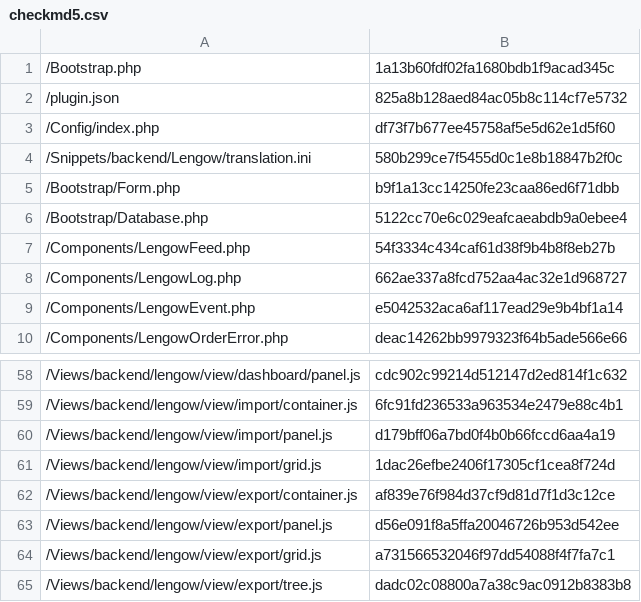
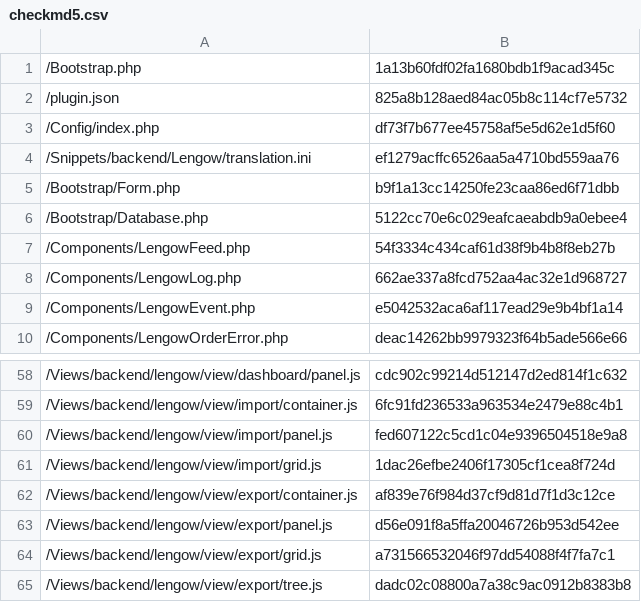
Before and after one commit to lengow/plugin-shopware, a CSV file: Toolbox/checkmd5.csv, drawn as a sheet; only a part is shown, gaps mark what is left out.

```diff
--- a/Toolbox/checkmd5.csv
+++ b/Toolbox/checkmd5.csv
@@ -3,3 +3,3 @@
 /Config/index.php|df73f7b677ee45758af5e5d62e1d5f60
-/Snippets/backend/Lengow/translation.ini|580b299ce7f5455d0c1e8b18847b2f0c
+/Snippets/backend/Lengow/translation.ini|ef1279acffc6526aa5a4710bd559aa76
 /Bootstrap/Form.php|b9f1a13cc14250fe23caa86ed6f71dbb
@@ -59,3 +59,3 @@
 /Views/backend/lengow/view/import/container.js|6fc91fd236533a963534e2479e88c4b1
-/Views/backend/lengow/view/import/panel.js|d179bff06a7bd0f4b0b66fccd6aa4a19
+/Views/backend/lengow/view/import/panel.js|fed607122c5cd1c04e9396504518e9a8
 /Views/backend/lengow/view/import/grid.js|1dac26efbe2406f17305cf1cea8f724d
```
Also changed, not shown: 5 other files.
